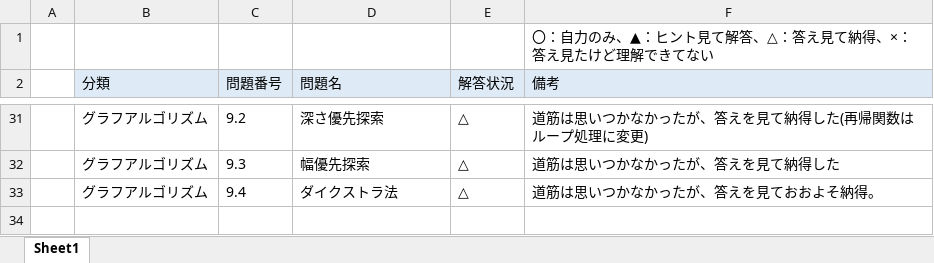
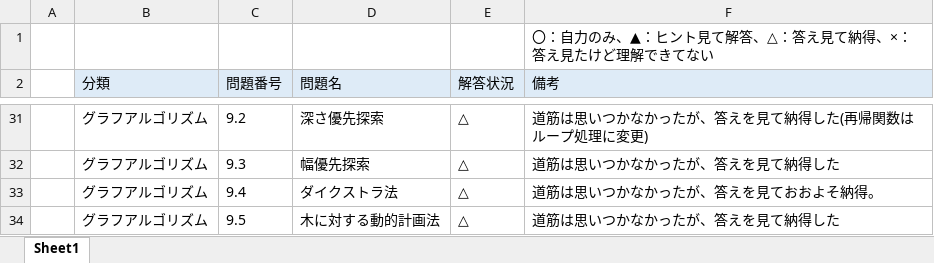
Before and after one commit to Aokuma0628/algorithm, an Excel workbook: src/tessoku/鉄則問題一覧.xlsx, sheet Sheet1, drawn as a sheet; only a part is shown, gaps mark what is left out; values as stored, in another font and other column widths than the file's, no borders; the diff names each change by its address in the sheet, - before the commit and + after, or states it on an @@ line.

```diff
--- a/src/tessoku/鉄則問題一覧.xlsx (sheet Sheet1)
+++ b/src/tessoku/鉄則問題一覧.xlsx (sheet Sheet1)
+row 34:  | グラフアルゴリズム | 9.5 | 木に対する動的計画法 | △ | 道筋は思いつかなかったが、答えを見て納得した
```
Also changed, not shown: 1 other file.
